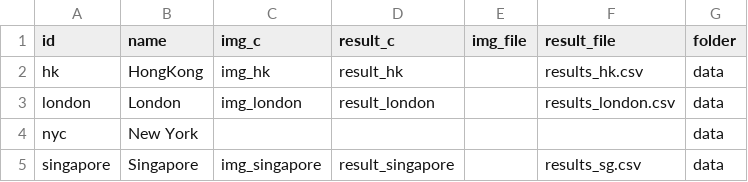
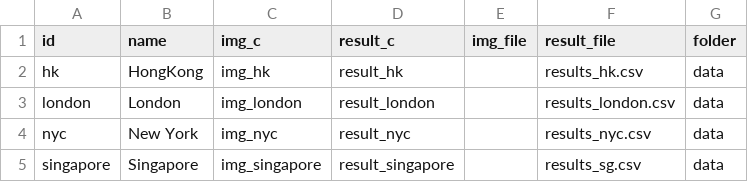
Before and after one commit to SV-Analysis/sv-data-process, a CSV file: conf/conf.csv, drawn as a sheet.

```diff
--- a/conf/conf.csv
+++ b/conf/conf.csv
@@ -3,3 +3,3 @@ hk,HongKong,img_hk,result_hk,,results_hk.csv,data
 london,London,img_london,result_london,,results_london.csv,data
-nyc,New York,,,,,data
+nyc,New York,img_nyc,result_nyc,,results_nyc.csv,data
 singapore,Singapore,img_singapore,result_singapore,,results_sg.csv,data
```
Also changed, not shown: 2 other files.
